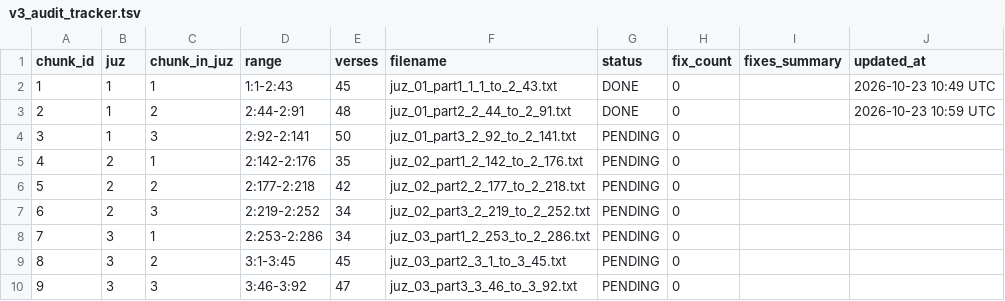
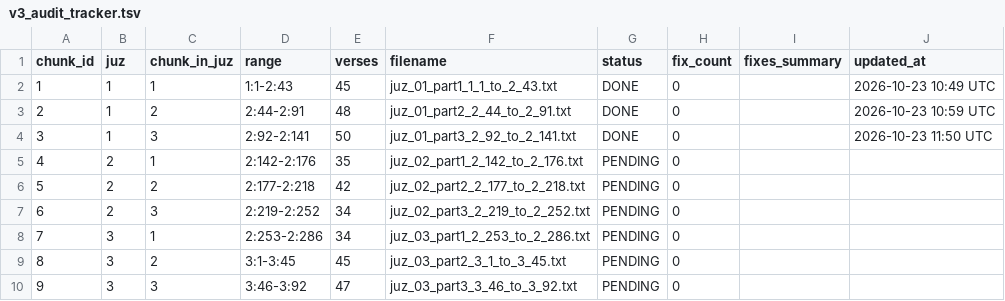
Before and after one commit to doxman13/thai_quran_translation_v4, a TSV file: v3_audit_tracker.tsv, drawn as a sheet; only a part is shown.

Commit message:
feat(juz1): complete Juz 1 audit with 8 verified fixes in Chunk 3 and mark Juz 1 DONE

```diff
--- a/v3_audit_tracker.tsv
+++ b/v3_audit_tracker.tsv
@@ -3,3 +3,3 @@ chunk_id	juz	chunk_in_juz	range	verses	filename	status	fix_count	fixes_summary	u
 2	1	2	2:44-2:91	48	juz_01_part2_2_44_to_2_91.txt	DONE	0		2026-10-23 10:59 UTC
-3	1	3	2:92-2:141	50	juz_01_part3_2_92_to_2_141.txt	PENDING	0		
+3	1	3	2:92-2:141	50	juz_01_part3_2_92_to_2_141.txt	DONE	0		2026-10-23 11:50 UTC
 4	2	1	2:142-2:176	35	juz_02_part1_2_142_to_2_176.txt	PENDING	0		
```
Also changed, not shown: 3 other files.
